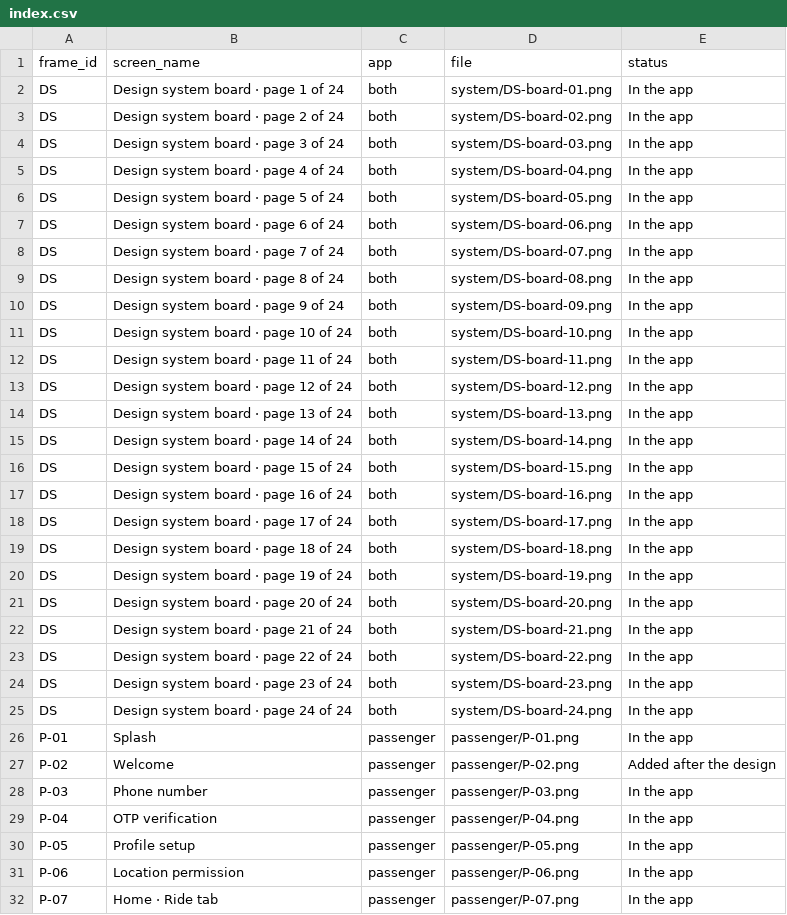
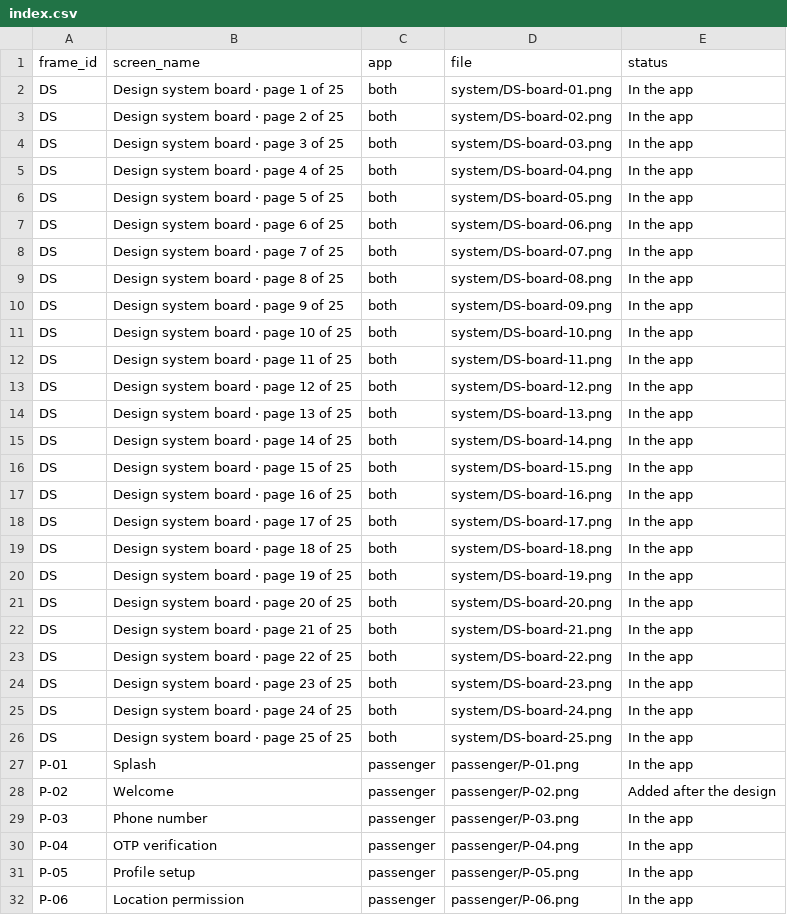
Before and after one commit to sivakrishnacode/tamiltaxi, a CSV file: docs/design/index.csv, drawn as a sheet; only a part is shown; the shorter side is filled out with more unchanged rows.

```diff
--- a/docs/design/index.csv
+++ b/docs/design/index.csv
@@ -1,26 +1,27 @@
 frame_id,screen_name,app,file,status
-DS,Design system board · page 1 of 24,both,system/DS-board-01.png,In the app
-DS,Design system board · page 2 of 24,both,system/DS-board-02.png,In the app
-DS,Design system board · page 3 of 24,both,system/DS-board-03.png,In the app
-DS,Design system board · page 4 of 24,both,system/DS-board-04.png,In the app
-DS,Design system board · page 5 of 24,both,system/DS-board-05.png,In the app
-DS,Design system board · page 6 of 24,both,system/DS-board-06.png,In the app
-DS,Design system board · page 7 of 24,both,system/DS-board-07.png,In the app
-DS,Design system board · page 8 of 24,both,system/DS-board-08.png,In the app
-DS,Design system board · page 9 of 24,both,system/DS-board-09.png,In the app
-DS,Design system board · page 10 of 24,both,system/DS-board-10.png,In the app
-DS,Design system board · page 11 of 24,both,system/DS-board-11.png,In the app
-DS,Design system board · page 12 of 24,both,system/DS-board-12.png,In the app
-DS,Design system board · page 13 of 24,both,system/DS-board-13.png,In the app
-DS,Design system board · page 14 of 24,both,system/DS-board-14.png,In the app
-DS,Design system board · page 15 of 24,both,system/DS-board-15.png,In the app
-DS,Design system board · page 16 of 24,both,system/DS-board-16.png,In the app
-DS,Design system board · page 17 of 24,both,system/DS-board-17.png,In the app
-DS,Design system board · page 18 of 24,both,system/DS-board-18.png,In the app
-DS,Design system board · page 19 of 24,both,system/DS-board-19.png,In the app
-DS,Design system board · page 20 of 24,both,system/DS-board-20.png,In the app
-DS,Design system board · page 21 of 24,both,system/DS-board-21.png,In the app
-DS,Design system board · page 22 of 24,both,system/DS-board-22.png,In the app
-DS,Design system board · page 23 of 24,both,system/DS-board-23.png,In the app
-DS,Design system board · page 24 of 24,both,system/DS-board-24.png,In the app
+DS,Design system board · page 1 of 25,both,system/DS-board-01.png,In the app
+DS,Design system board · page 2 of 25,both,system/DS-board-02.png,In the app
+DS,Design system board · page 3 of 25,both,system/DS-board-03.png,In the app
+DS,Design system board · page 4 of 25,both,system/DS-board-04.png,In the app
+DS,Design system board · page 5 of 25,both,system/DS-board-05.png,In the app
+DS,Design system board · page 6 of 25,both,system/DS-board-06.png,In the app
+DS,Design system board · page 7 of 25,both,system/DS-board-07.png,In the app
+DS,Design system board · page 8 of 25,both,system/DS-board-08.png,In the app
+DS,Design system board · page 9 of 25,both,system/DS-board-09.png,In the app
+DS,Design system board · page 10 of 25,both,system/DS-board-10.png,In the app
+DS,Design system board · page 11 of 25,both,system/DS-board-11.png,In the app
+DS,Design system board · page 12 of 25,both,system/DS-board-12.png,In the app
+DS,Design system board · page 13 of 25,both,system/DS-board-13.png,In the app
+DS,Design system board · page 14 of 25,both,system/DS-board-14.png,In the app
+DS,Design system board · page 15 of 25,both,system/DS-board-15.png,In the app
+DS,Design system board · page 16 of 25,both,system/DS-board-16.png,In the app
+DS,Design system board · page 17 of 25,both,system/DS-board-17.png,In the app
+DS,Design system board · page 18 of 25,both,system/DS-board-18.png,In the app
+DS,Design system board · page 19 of 25,both,system/DS-board-19.png,In the app
+DS,Design system board · page 20 of 25,both,system/DS-board-20.png,In the app
+DS,Design system board · page 21 of 25,both,system/DS-board-21.png,In the app
+DS,Design system board · page 22 of 25,both,system/DS-board-22.png,In the app
+DS,Design system board · page 23 of 25,both,system/DS-board-23.png,In the app
+DS,Design system board · page 24 of 25,both,system/DS-board-24.png,In the app
+DS,Design system board · page 25 of 25,both,system/DS-board-25.png,In the app
 P-01,Splash,passenger,passenger/P-01.png,In the app
```
Also changed, not shown: 37 other files.
